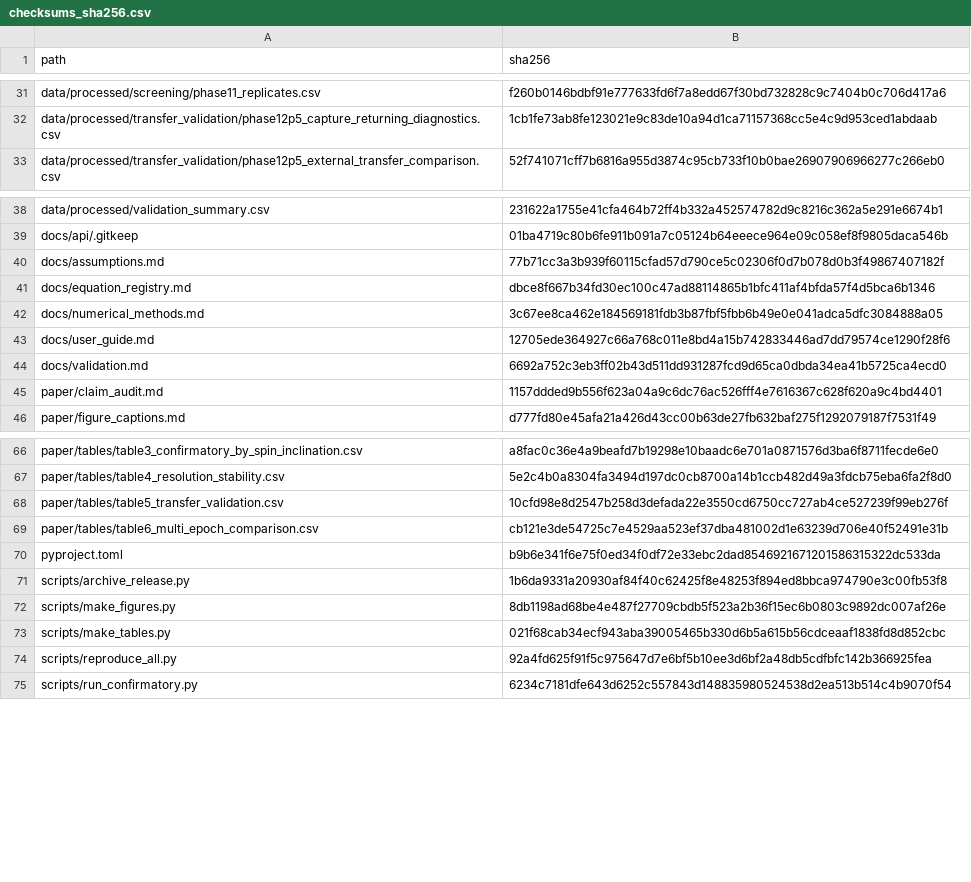
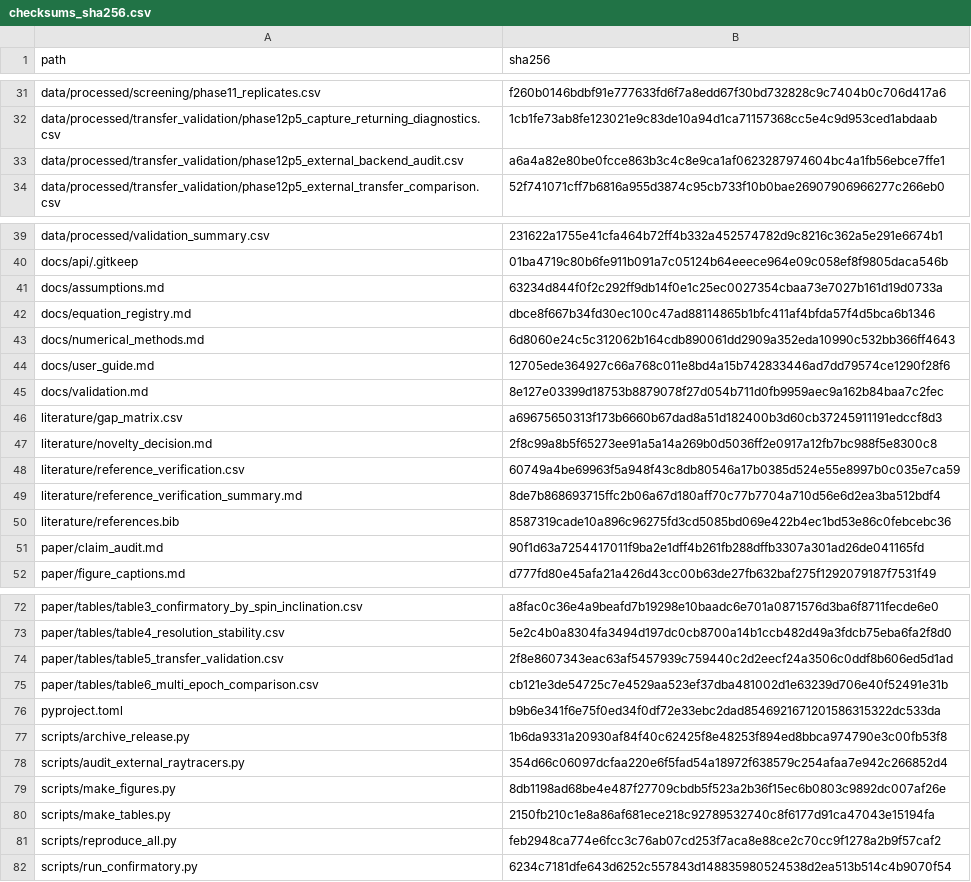
Before and after one commit to tanvir6307/kerr-accretion-disk, a CSV file: data/processed/release/checksums_sha256.csv, drawn as a sheet; only a part is shown, gaps mark what is left out; the diff covers the shown part only.

Commit message:
Add external validation and bibliography audits

```diff
--- a/data/processed/release/checksums_sha256.csv
+++ b/data/processed/release/checksums_sha256.csv
@@ -32,2 +32,3 @@ data/processed/screening/phase11_replicates.csv,f260b0146bdbf91e777633fd6f7a8edd
 data/processed/transfer_validation/phase12p5_capture_returning_diagnostics.csv,1cb1fe73ab8fe123021e9c83de10a94d1ca71157368cc5e4c9d953ced1abdaab
+data/processed/transfer_validation/phase12p5_external_backend_audit.csv,a6a4a82e80be0fcce863b3c4c8e9ca1af0623287974604bc4a1fb56ebce7ffe1
 data/processed/transfer_validation/phase12p5_external_transfer_comparison.csv,52f741071cff7b6816a955d3874c95cb733f10b0bae26907906966277c266eb0
@@ -39,8 +40,13 @@ data/processed/validation_summary.csv,231622a1755e41cfa464b72ff4b332a452574782d9
 docs/api/.gitkeep,01ba4719c80b6fe911b091a7c05124b64eeece964e09c058ef8f9805daca546b
-docs/assumptions.md,77b71cc3a3b939f60115cfad57d790ce5c02306f0d7b078d0b3f49867407182f
+docs/assumptions.md,63234d844f0f2c292ff9db14f0e1c25ec0027354cbaa73e7027b161d19d0733a
 docs/equation_registry.md,dbce8f667b34fd30ec100c47ad88114865b1bfc411af4bfda57f4d5bca6b1346
-docs/numerical_methods.md,3c67ee8ca462e184569181fdb3b87fbf5fbb6b49e0e041adca5dfc3084888a05
+docs/numerical_methods.md,6d8060e24c5c312062b164cdb890061dd2909a352eda10990c532bb366ff4643
 docs/user_guide.md,12705ede364927c66a768c011e8bd4a15b742833446ad7dd79574ce1290f28f6
-docs/validation.md,6692a752c3eb3ff02b43d511dd931287fcd9d65ca0dbda34ea41b5725ca4ecd0
-paper/claim_audit.md,1157ddded9b556f623a04a9c6dc76ac526fff4e7616367c628f620a9c4bd4401
+docs/validation.md,8e127e03399d18753b8879078f27d054b711d0fb9959aec9a162b84baa7c2fec
+literature/gap_matrix.csv,a69675650313f173b6660b67dad8a51d182400b3d60cb37245911191edccf8d3
+literature/novelty_decision.md,2f8c99a8b5f65273ee91a5a14a269b0d5036ff2e0917a12fb7bc988f5e8300c8
+literature/reference_verification.csv,60749a4be69963f5a948f43c8db80546a17b0385d524e55e8997b0c035e7ca59
+literature/reference_verification_summary.md,8de7b868693715ffc2b06a67d180aff70c77b7704a710d56e6d2ea3ba512bdf4
+literature/references.bib,8587319cade10a896c96275fd3cd5085bd069e422b4ec1bd53e86c0febcebc36
+paper/claim_audit.md,90f1d63a7254417011f9ba2e1dff4b261fb288dffb3307a301ad26de041165fd
 paper/figure_captions.md,d777fd80e45afa21a426d43cc00b63de27fb632baf275f1292079187f7531f49
@@ -67,3 +73,3 @@ paper/tables/table3_confirmatory_by_spin_inclination.csv,a8fac0c36e4a9beafd7b192
 paper/tables/table4_resolution_stability.csv,5e2c4b0a8304fa3494d197dc0cb8700a14b1ccb482d49a3fdcb75eba6fa2f8d0
-paper/tables/table5_transfer_validation.csv,10cfd98e8d2547b258d3defada22e3550cd6750cc727ab4ce527239f99eb276f
+paper/tables/table5_transfer_validation.csv,2f8e8607343eac63af5457939c759440c2d2eecf24a3506c0ddf8b606ed5d1ad
 paper/tables/table6_multi_epoch_comparison.csv,cb121e3de54725c7e4529aa523ef37dba481002d1e63239d706e40f52491e31b
@@ -71,5 +77,6 @@ pyproject.toml,b9b6e341f6e75f0ed34f0df72e33ebc2dad8546921671201586315322dc533da
 scripts/archive_release.py,1b6da9331a20930af84f40c62425f8e48253f894ed8bbca974790e3c00fb53f8
+scripts/audit_external_raytracers.py,354d66c06097dcfaa220e6f5fad54a18972f638579c254afaa7e942c266852d4
 scripts/make_figures.py,8db1198ad68be4e487f27709cbdb5f523a2b36f15ec6b0803c9892dc007af26e
-scripts/make_tables.py,021f68cab34ecf943aba39005465b330d6b5a615b56cdceaaf1838fd8d852cbc
-scripts/reproduce_all.py,92a4fd625f91f5c975647d7e6bf5b10ee3d6bf2a48db5cdfbfc142b366925fea
+scripts/make_tables.py,2150fb210c1e8a86af681ece218c92789532740c8f6177d91ca47043e15194fa
+scripts/reproduce_all.py,feb2948ca774e6fcc3c76ab07cd253f7aca8e88ce2c70cc9f1278a2b9f57caf2
 scripts/run_confirmatory.py,6234c7181dfe643d6252c557843d148835980524538d2ea513b514c4b9070f54
```
Also changed, not shown: 1 added row and 2 edited cells elsewhere in this file, paper/tables/table5_transfer_validation.csv, 14 other files.
